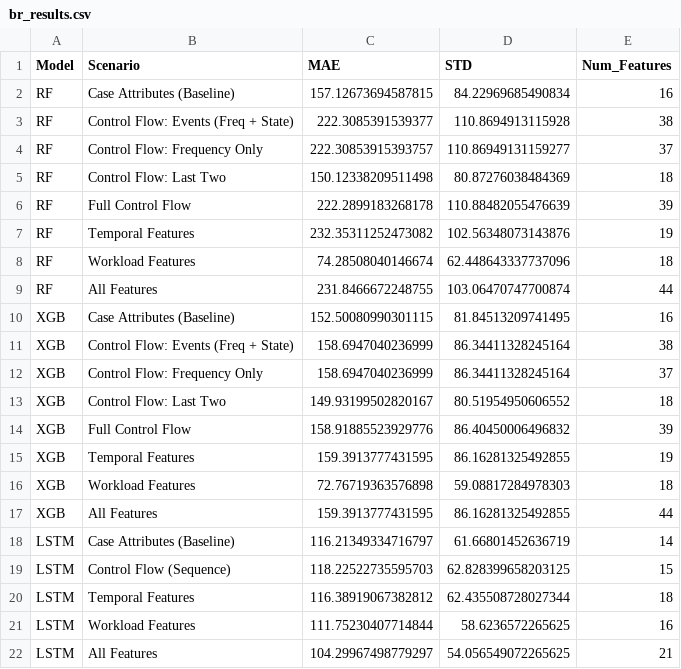
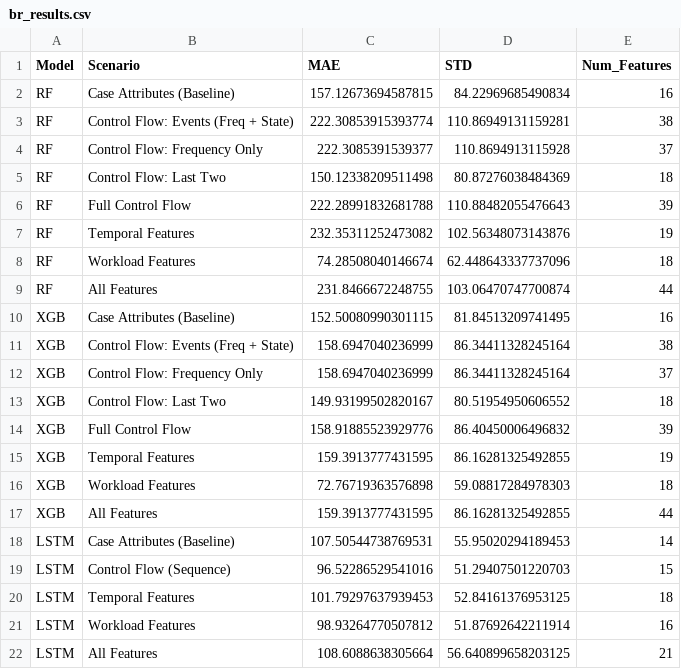
Before and after one commit to chadiai/thesis-ppm, a CSV file: reports/br_results.csv, drawn as a sheet.

```diff
--- a/reports/br_results.csv
+++ b/reports/br_results.csv
@@ -2,6 +2,6 @@ Model,Scenario,MAE,STD,Num_Features
 RF,Case Attributes (Baseline),157.12673694587815,84.22969685490834,16
-RF,Control Flow: Events (Freq + State),222.3085391539377,110.8694913115928,38
-RF,Control Flow: Frequency Only,222.30853915393757,110.86949131159277,37
+RF,Control Flow: Events (Freq + State),222.30853915393774,110.86949131159281,38
+RF,Control Flow: Frequency Only,222.3085391539377,110.8694913115928,37
 RF,Control Flow: Last Two,150.12338209511498,80.87276038484369,18
-RF,Full Control Flow,222.2899183268178,110.88482055476639,39
+RF,Full Control Flow,222.28991832681788,110.88482055476643,39
 RF,Temporal Features,232.35311252473082,102.56348073143876,19
@@ -17,6 +17,6 @@ XGB,Workload Features,72.76719363576898,59.08817284978303,18
 XGB,All Features,159.3913777431595,86.16281325492855,44
-LSTM,Case Attributes (Baseline),116.21349334716797,61.66801452636719,14
-LSTM,Control Flow (Sequence),118.22522735595703,62.828399658203125,15
-LSTM,Temporal Features,116.38919067382812,62.435508728027344,18
-LSTM,Workload Features,111.75230407714844,58.6236572265625,16
-LSTM,All Features,104.29967498779297,54.056549072265625,21
+LSTM,Case Attributes (Baseline),107.50544738769531,55.95020294189453,14
+LSTM,Control Flow (Sequence),96.52286529541016,51.29407501220703,15
+LSTM,Temporal Features,101.79297637939453,52.84161376953125,18
+LSTM,Workload Features,98.93264770507812,51.87692642211914,16
+LSTM,All Features,108.6088638305664,56.640899658203125,21
```
Also changed, not shown: 9 other files.
